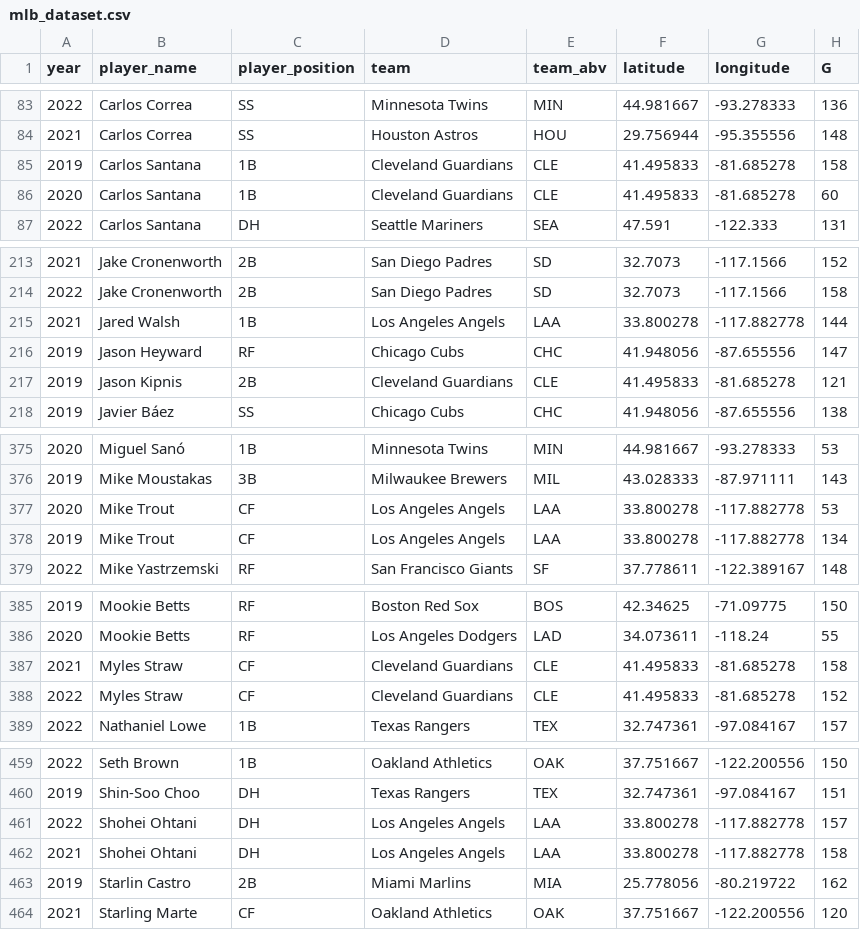
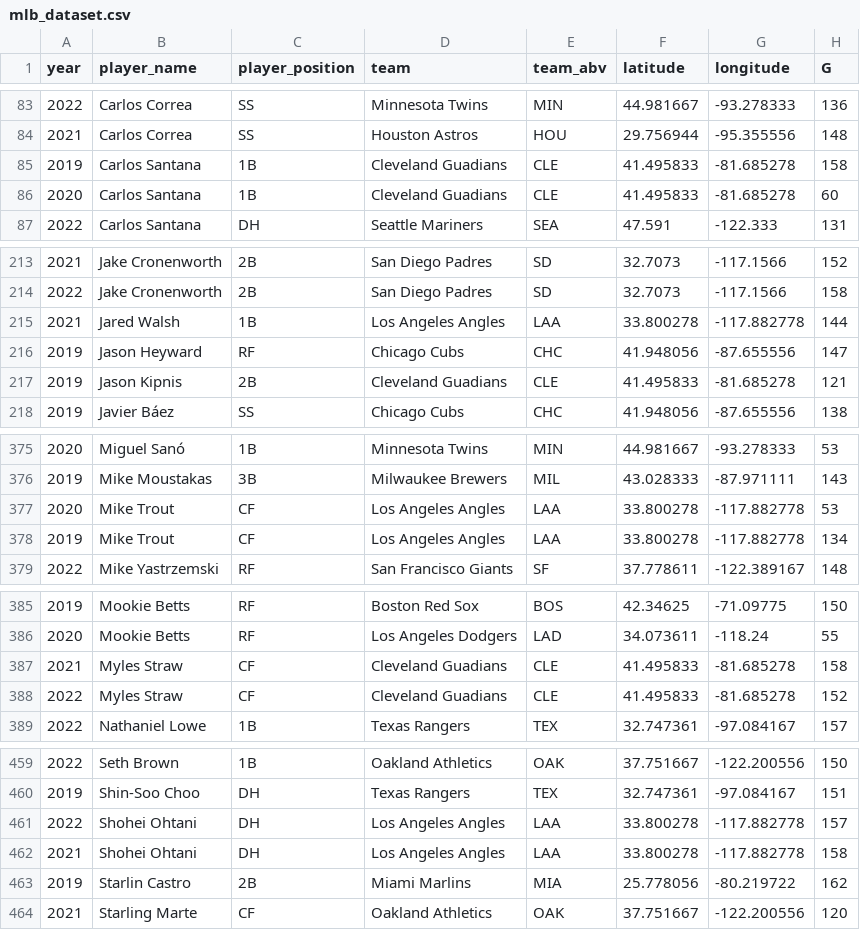
Before and after one commit to mmitry/project-3-group-06, a CSV file: database/Resources/mlb_dataset.csv, drawn as a sheet; only a part is shown, gaps mark what is left out; the diff covers the shown part only; the diff names each change by its address in the sheet, - before the commit and + after, or states it on an @@ line.

```diff
--- a/database/Resources/mlb_dataset.csv
+++ b/database/Resources/mlb_dataset.csv
-D85:D86 (team): Cleveland Guardians
+D85:D86 (team): Cleveland Guadians
-D215 (team): Los Angeles Angels
+D215 (team): Los Angeles Angles
-D217 (team): Cleveland Guardians
+D217 (team): Cleveland Guadians
-D377:D378 (team): Los Angeles Angels
+D377:D378 (team): Los Angeles Angles
-D387:D388 (team): Cleveland Guardians
+D387:D388 (team): Cleveland Guadians
-D461:D462 (team): Los Angeles Angels
+D461:D462 (team): Los Angeles Angles
```
Also changed, not shown: 22 edited cells elsewhere in this file, database/Resources/stadiums.csv, database/Resources/stadiums_mlb.csv, 15 other files.
